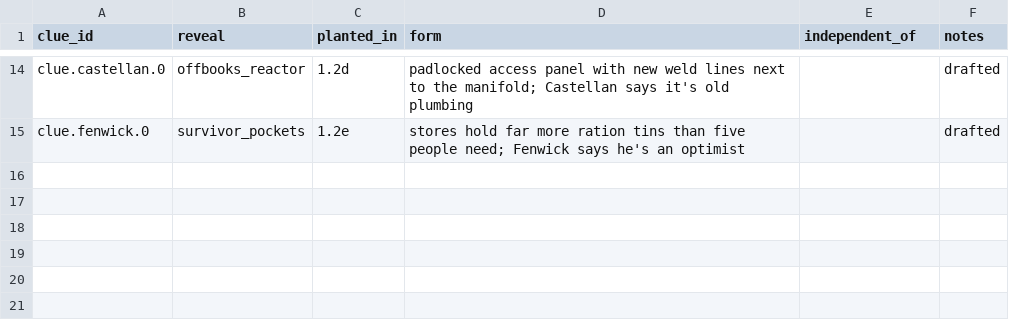
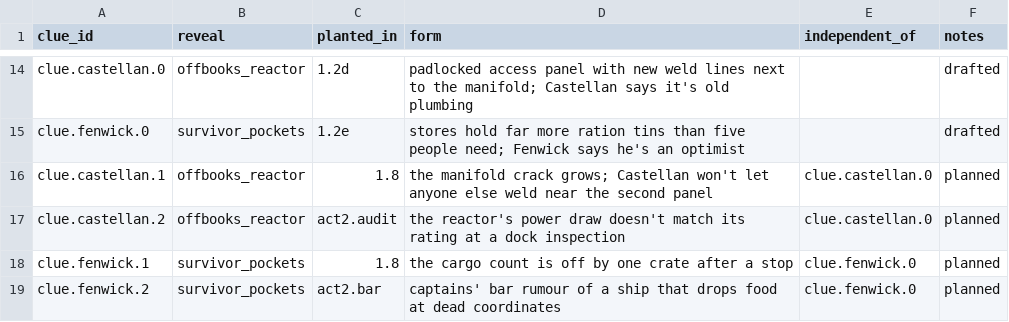
Before and after one commit to davebjr-design/interdict, a CSV file: data/narrative/clues.csv, drawn as a sheet; only a part is shown, gaps mark what is left out; the diff names each change by its address in the sheet, - before the commit and + after, or states it on an @@ line.

```diff
--- a/data/narrative/clues.csv
+++ b/data/narrative/clues.csv
+row 16: clue.castellan.1 | offbooks_reactor | 1.8 | the manifold crack grows; Castellan won't let anyone else weld near the second panel | clue.castellan.0 | planned
+row 17: clue.castellan.2 | offbooks_reactor | act2.audit | the reactor's power draw doesn't match its rating at a dock inspection | clue.castellan.0 | planned
+row 18: clue.fenwick.1 | survivor_pockets | 1.8 | the cargo count is off by one crate after a stop | clue.fenwick.0 | planned
+row 19: clue.fenwick.2 | survivor_pockets | act2.bar | captains' bar rumour of a ship that drops food at dead coordinates | clue.fenwick.0 | planned
```
